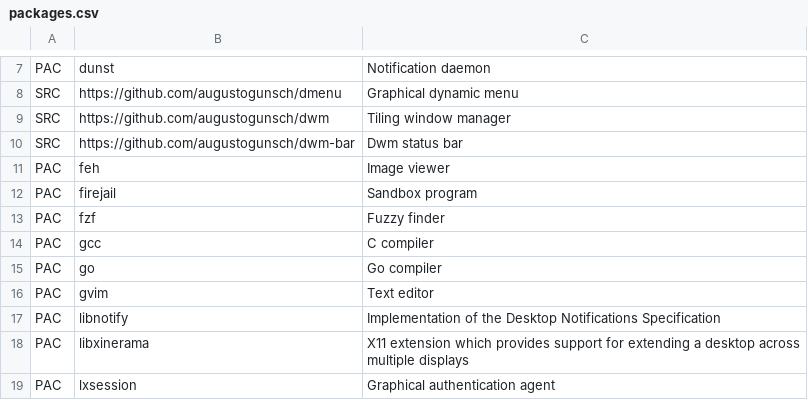
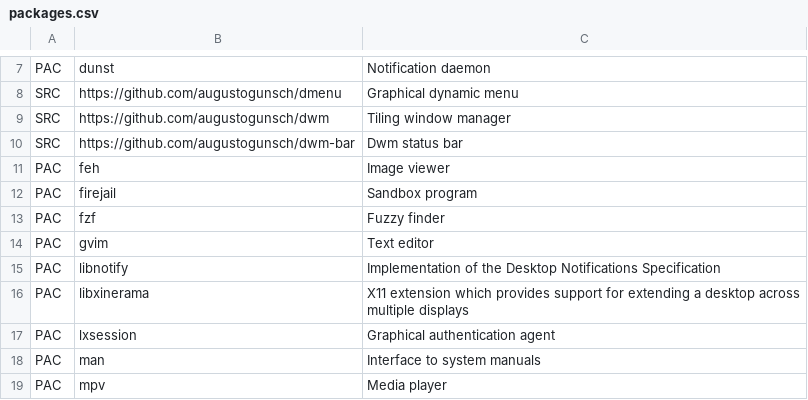
Before and after one commit to augustogunsch/install-arch, a CSV file: packages.csv, drawn as a sheet; only a part is shown, gaps mark what is left out; the shorter side is filled out with more unchanged rows; the diff names each change by its address in the sheet, - before the commit and + after, or states it on an @@ line.

Commit message:
Update essential packages

```diff
--- a/packages.csv
+++ b/packages.csv
-row 14: PAC | gcc | C compiler
-row 15: PAC | go | Go compiler
```
Also changed, not shown: 2 other files.
